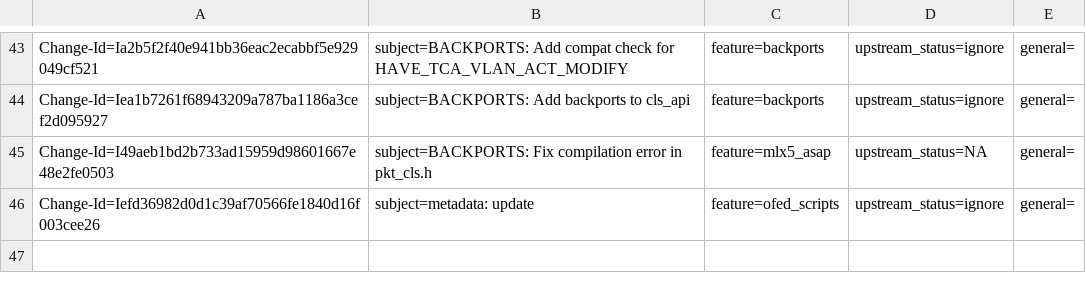
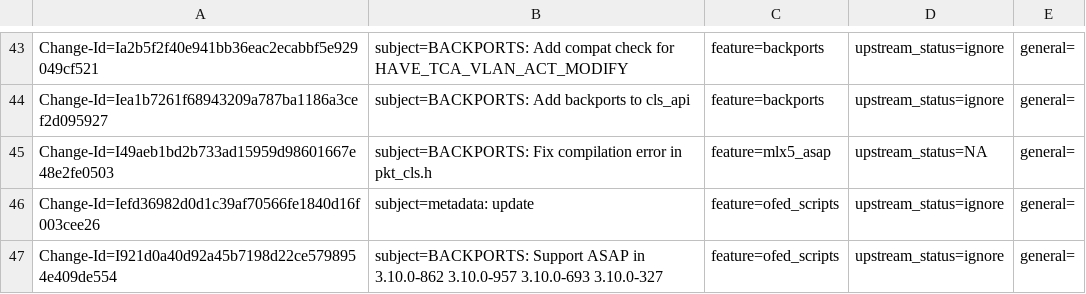
Before and after one commit to huynguyen85/temp_ipsec_inline_ofed_4_7, a CSV file: metadata/Adi_Nissim.csv, drawn as a sheet; only a part is shown, gaps mark what is left out.

Commit message:
BACKPORTS: Support ASAP in 3.10.0-862 3.10.0-957 3.10.0-693 3.10.0-327
Issue: 1895589
Change-Id: I921d0a40d92a45b7198d22ce5798954e409de554
Signed-off-by: Adi Nissim <adin@mellanox.com>

```diff
--- a/metadata/Adi_Nissim.csv
+++ b/metadata/Adi_Nissim.csv
@@ -46 +46,2 @@ Change-Id=I49aeb1bd2b733ad15959d98601667e48e2fe0503; subject=BACKPORTS: Fix comp
 Change-Id=Iefd36982d0d1c39af70566fe1840d16f003cee26; subject=metadata: update; feature=ofed_scripts; upstream_status=ignore; general=;
+Change-Id=I921d0a40d92a45b7198d22ce5798954e409de554; subject=BACKPORTS: Support ASAP in 3.10.0-862 3.10.0-957 3.10.0-693 3.10.0-327; feature=ofed_scripts; upstream_status=ignore; general=;
```
Also changed, not shown: 1 other file.
